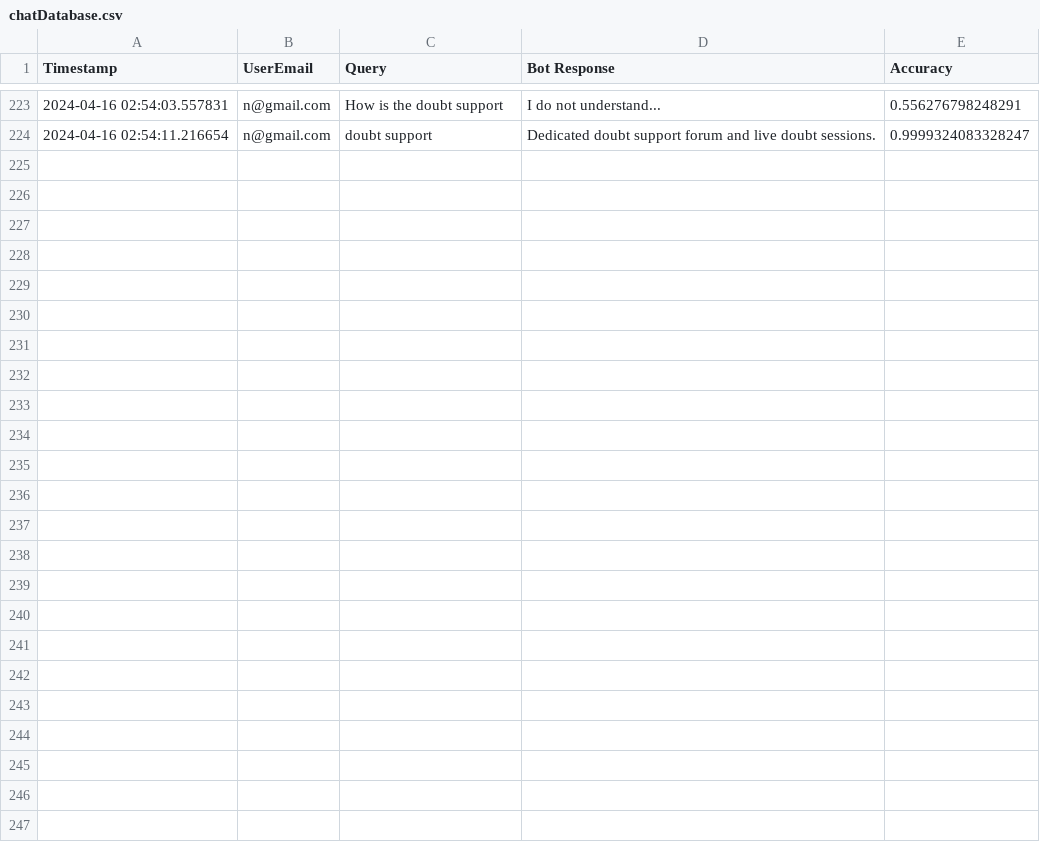
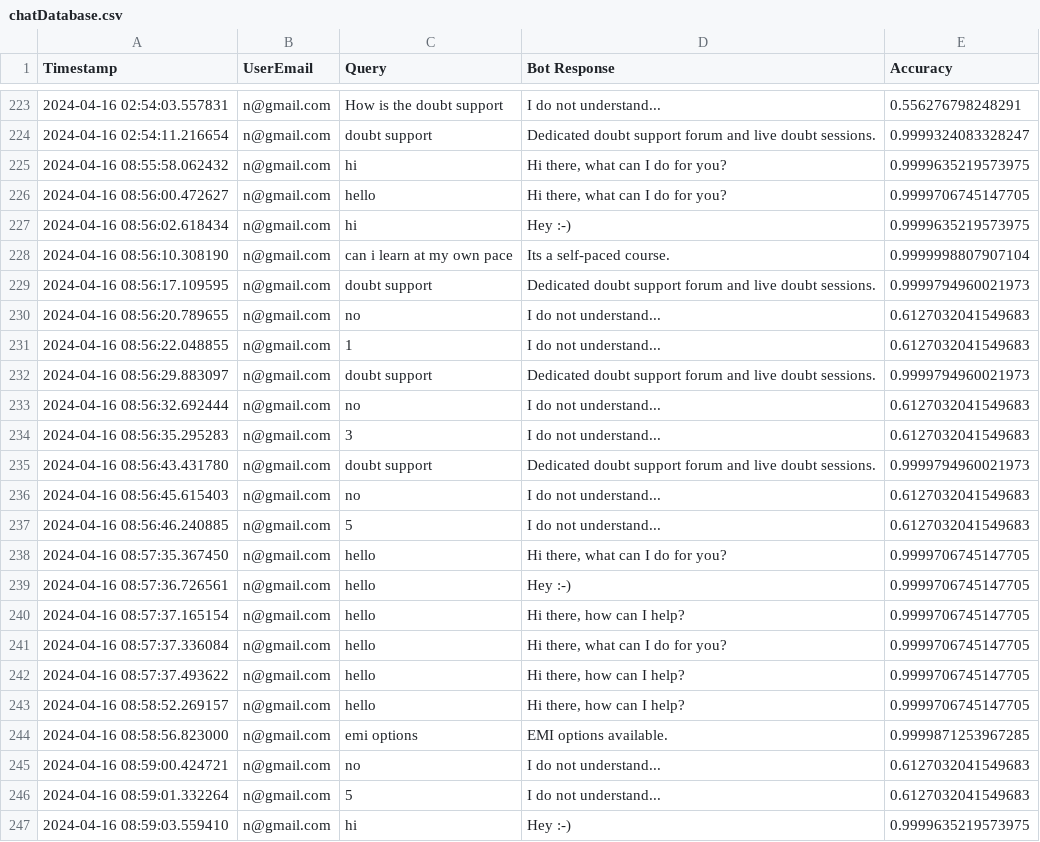
Before and after one commit to nikhilmalakar/ai-chatbot-gfg-hackathon, a CSV file: database/chatDatabase.csv, drawn as a sheet; only a part is shown, gaps mark what is left out.

```diff
--- a/database/chatDatabase.csv
+++ b/database/chatDatabase.csv
@@ -224 +224,24 @@ Timestamp,UserEmail,Query,Bot Response,Accuracy
 2024-04-16 02:54:11.216654,n@gmail.com,doubt support,Dedicated doubt support forum and live doubt sessions.,0.9999324083328247
+2024-04-16 08:55:58.062432,n@gmail.com,hi,"Hi there, what can I do for you?",0.9999635219573975
+2024-04-16 08:56:00.472627,n@gmail.com,hello,"Hi there, what can I do for you?",0.9999706745147705
+2024-04-16 08:56:02.618434,n@gmail.com,hi,Hey :-),0.9999635219573975
+2024-04-16 08:56:10.308190,n@gmail.com,can i learn at my own pace,Its a self-paced course.,0.9999998807907104
+2024-04-16 08:56:17.109595,n@gmail.com,doubt support,Dedicated doubt support forum and live doubt sessions.,0.9999794960021973
+2024-04-16 08:56:20.789655,n@gmail.com,no,I do not understand...,0.6127032041549683
+2024-04-16 08:56:22.048855,n@gmail.com,1,I do not understand...,0.6127032041549683
+2024-04-16 08:56:29.883097,n@gmail.com,doubt support,Dedicated doubt support forum and live doubt sessions.,0.9999794960021973
+2024-04-16 08:56:32.692444,n@gmail.com,no,I do not understand...,0.6127032041549683
+2024-04-16 08:56:35.295283,n@gmail.com,3,I do not understand...,0.6127032041549683
+2024-04-16 08:56:43.431780,n@gmail.com,doubt support,Dedicated doubt support forum and live doubt sessions.,0.9999794960021973
+2024-04-16 08:56:45.615403,n@gmail.com,no,I do not understand...,0.6127032041549683
+2024-04-16 08:56:46.240885,n@gmail.com,5,I do not understand...,0.6127032041549683
+2024-04-16 08:57:35.367450,n@gmail.com,hello,"Hi there, what can I do for you?",0.9999706745147705
+2024-04-16 08:57:36.726561,n@gmail.com,hello,Hey :-),0.9999706745147705
+2024-04-16 08:57:37.165154,n@gmail.com,hello,"Hi there, how can I help?",0.9999706745147705
+2024-04-16 08:57:37.336084,n@gmail.com,hello,"Hi there, what can I do for you?",0.9999706745147705
+2024-04-16 08:57:37.493622,n@gmail.com,hello,"Hi there, how can I help?",0.9999706745147705
+2024-04-16 08:58:52.269157,n@gmail.com,hello,"Hi there, how can I help?",0.9999706745147705
+2024-04-16 08:58:56.823000,n@gmail.com,emi options,EMI options available.,0.9999871253967285
+2024-04-16 08:59:00.424721,n@gmail.com,no,I do not understand...,0.6127032041549683
+2024-04-16 08:59:01.332264,n@gmail.com,5,I do not understand...,0.6127032041549683
+2024-04-16 08:59:03.559410,n@gmail.com,hi,Hey :-),0.9999635219573975
```
Also changed, not shown: database/feedbackDatabase.csv, 12 other files.
